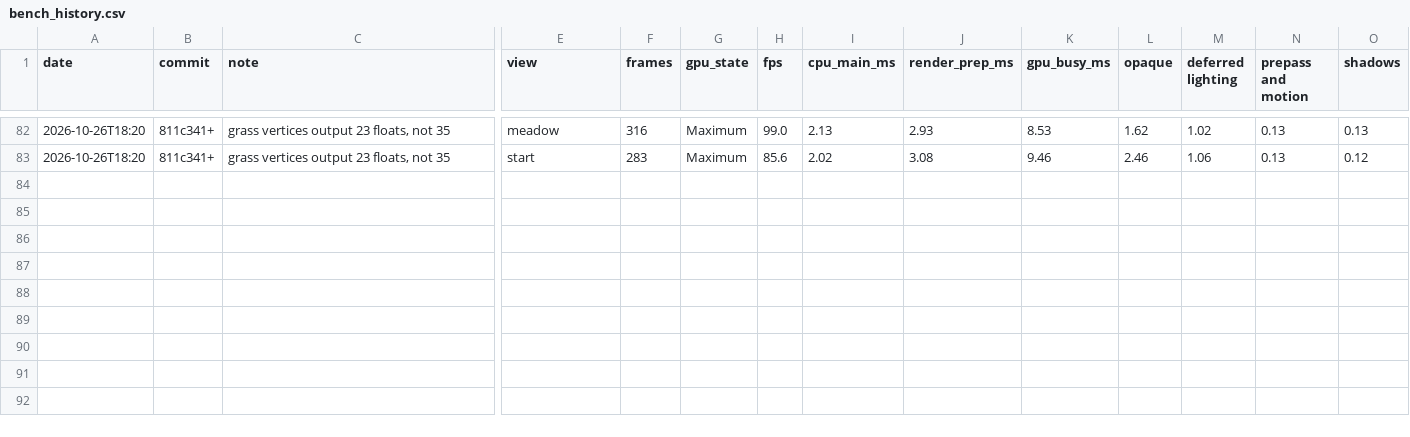
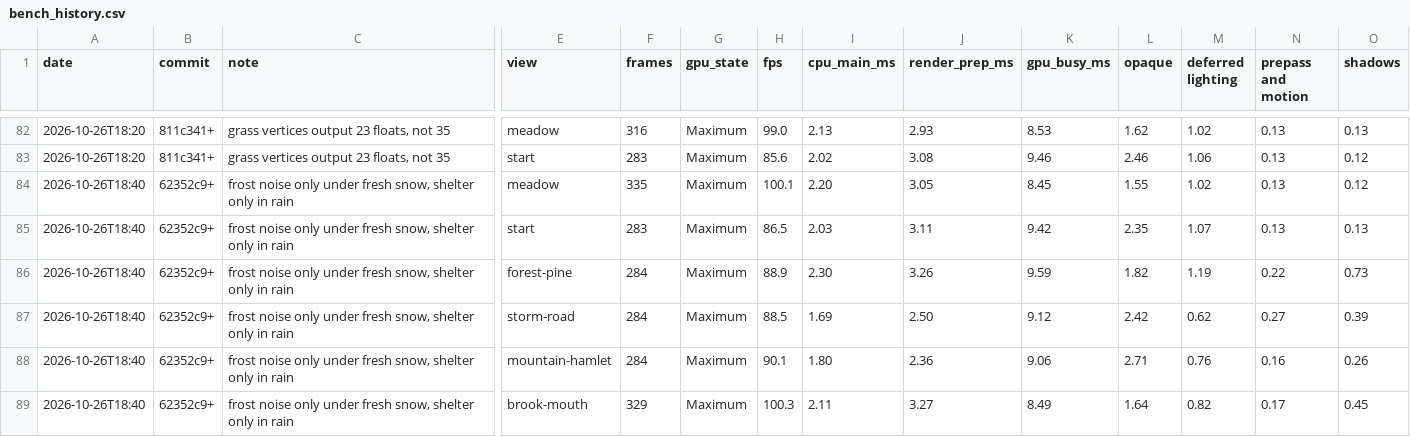
Before and after one commit to EugenePisotsky/Yarra, a CSV file: tools/bench_history.csv, drawn as a sheet; only a part is shown, gaps mark what is left out; rows hold the shown columns only; the diff names each change by its address in the sheet, - before the commit and + after, or states it on an @@ line.

```diff
--- a/tools/bench_history.csv
+++ b/tools/bench_history.csv
+row 84: 2026-10-26T18:40 | 62352c9+ | frost noise only under fresh snow, shelter only in rain | meadow | 335 | Maximum | 100.1 | 2.20 | 3.05 | 8.45 | 1.55 | 1.02 | 0.13 | 0.12
+row 85: 2026-10-26T18:40 | 62352c9+ | frost noise only under fresh snow, shelter only in rain | start | 283 | Maximum | 86.5 | 2.03 | 3.11 | 9.42 | 2.35 | 1.07 | 0.13 | 0.13
+row 86: 2026-10-26T18:40 | 62352c9+ | frost noise only under fresh snow, shelter only in rain | forest-pine | 284 | Maximum | 88.9 | 2.30 | 3.26 | 9.59 | 1.82 | 1.19 | 0.22 | 0.73
+row 87: 2026-10-26T18:40 | 62352c9+ | frost noise only under fresh snow, shelter only in rain | storm-road | 284 | Maximum | 88.5 | 1.69 | 2.50 | 9.12 | 2.42 | 0.62 | 0.27 | 0.39
+row 88: 2026-10-26T18:40 | 62352c9+ | frost noise only under fresh snow, shelter only in rain | mountain-hamlet | 284 | Maximum | 90.1 | 1.80 | 2.36 | 9.06 | 2.71 | 0.76 | 0.16 | 0.26
+row 89: 2026-10-26T18:40 | 62352c9+ | frost noise only under fresh snow, shelter only in rain | brook-mouth | 329 | Maximum | 100.3 | 2.11 | 3.27 | 8.49 | 1.64 | 0.82 | 0.17 | 0.45
```
Also changed, not shown: 3 other files.
